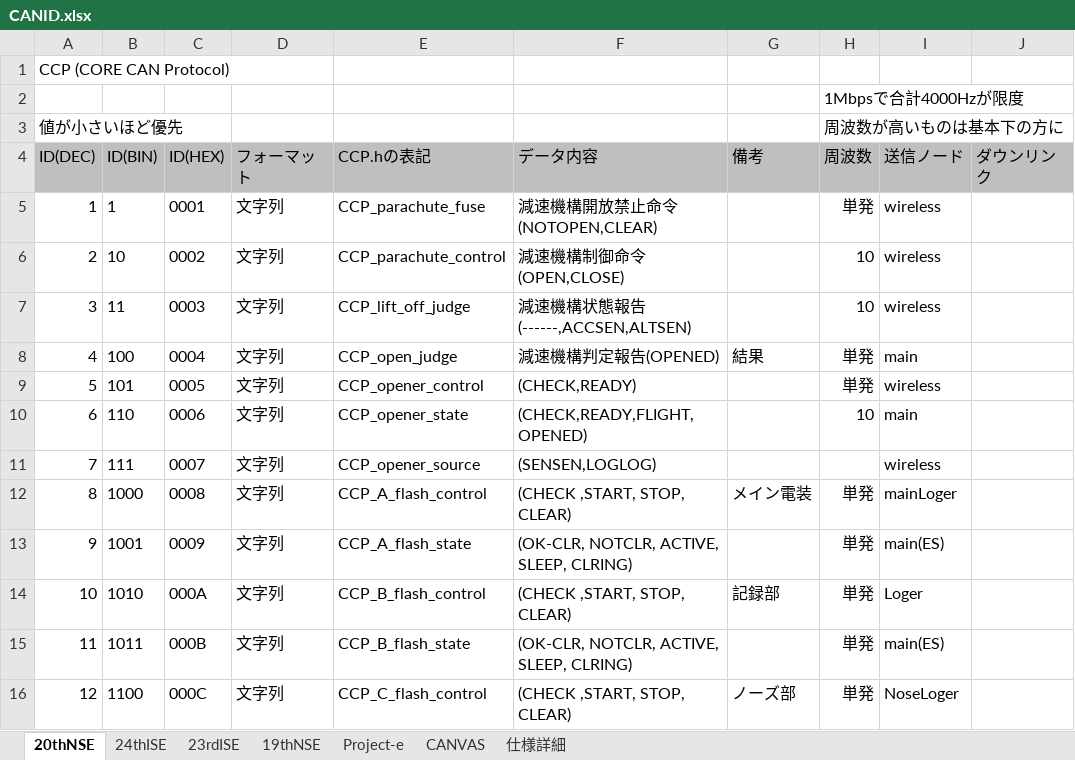
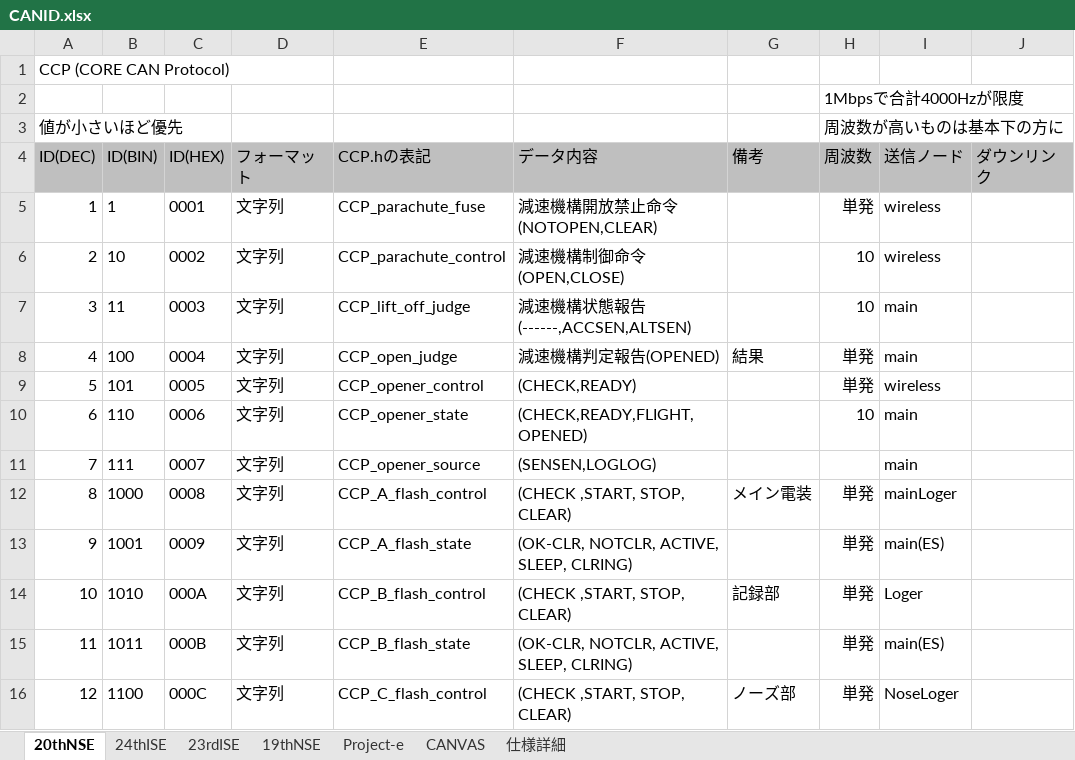
Before and after one commit to core-rocket/CCP, an Excel workbook: CANID.xlsx, sheet 20thNSE, drawn as a sheet; only a part is shown; values as stored, in another font and other column widths than the file's, no borders; the diff names each change by its address in the sheet, - before the commit and + after, or states it on an @@ line.

```diff
--- a/CANID.xlsx (sheet 20thNSE)
+++ b/CANID.xlsx (sheet 20thNSE)
-I7 (送信ノード): wireless
+I7 (送信ノード): main
-I11 (送信ノード): wireless
+I11 (送信ノード): main
```
Also changed, not shown: 1 other file.
